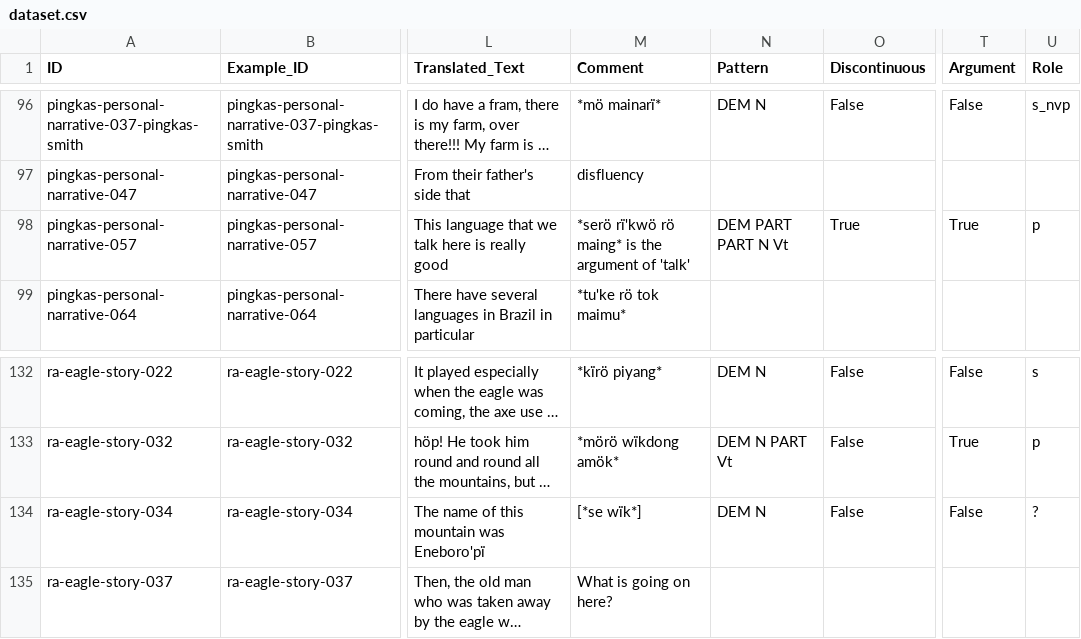
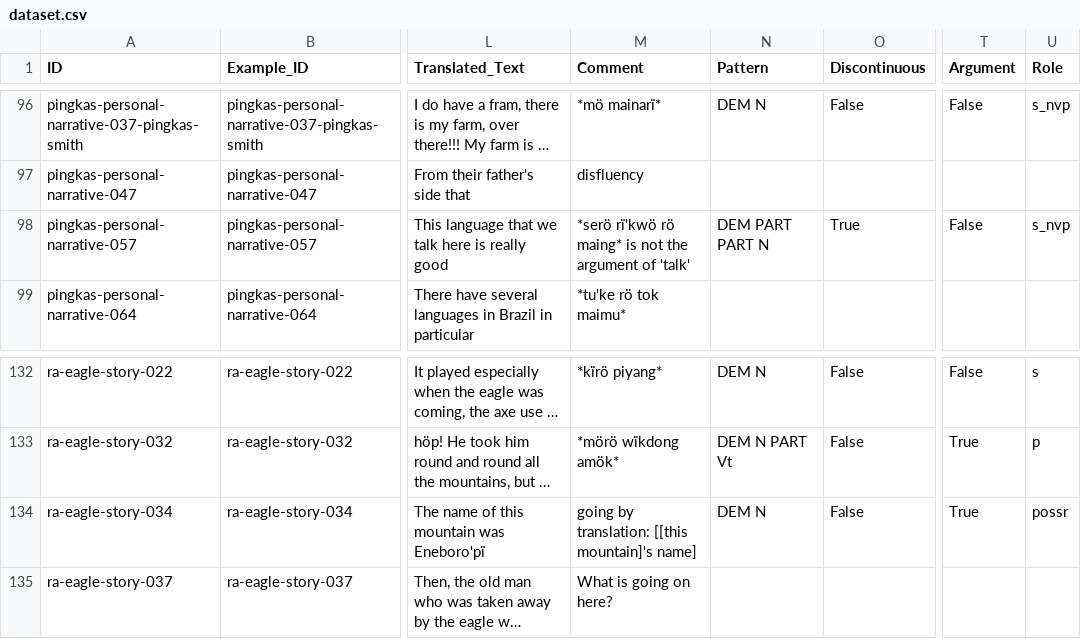
Before and after one commit to fmatter/cariban_nps, a CSV file: data/dataset.csv, drawn as a sheet; only a part is shown, gaps mark what is left out; long unchanged cells end in …; the diff names each change by its address in the sheet, - before the commit and + after, or states it on an @@ line.

```diff
--- a/data/dataset.csv
+++ b/data/dataset.csv
-M98 (Comment): …maing* is the argument…
+M98 (Comment): …maing* is not the argument…
-N98 (Pattern): DEM PART PART N Vt
+N98 (Pattern): DEM PART PART N
-T98 (Argument): True
+T98 (Argument): False
-U98 (Role): p
+U98 (Role): s_nvp
-M134 (Comment): [*se wïk*]
+M134 (Comment): going by translation: [[this mountain]'s name]
-T134 (Argument): False
+T134 (Argument): True
-U134 (Role): ?
+U134 (Role): possr
```
Also changed, not shown: data/aka_ann.csv, data/cldf/examples.csv, 1 other file.
